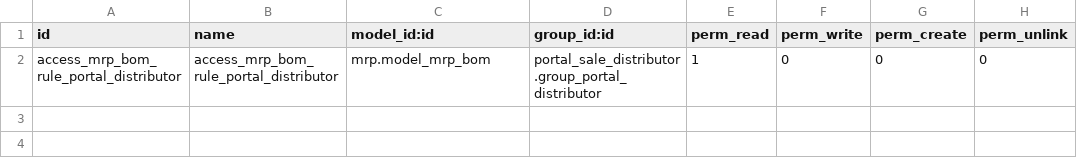
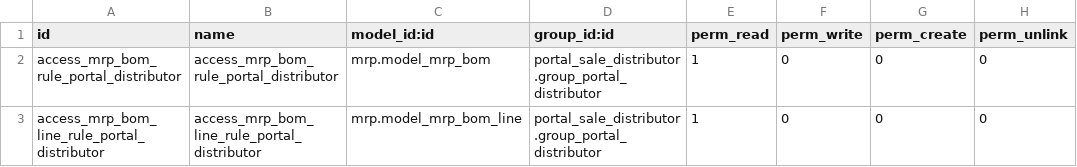
Before and after one commit to ingadhoc/sale, a CSV file: portal_sale_distributor_mrp/security/ir.model.access.csv, drawn as a sheet.

Commit message:
[FIX]portal_sale_distributor_mrp: ACL for mrp.bom.line
closes ingadhoc/sale#489

X-original-commit: 504efec730bb999031db645350675d33f2b23650
Signed-off-by: Nicolas Mac Rouillon <nmr@adhoc.com.ar>

```diff
--- a/portal_sale_distributor_mrp/security/ir.model.access.csv
+++ b/portal_sale_distributor_mrp/security/ir.model.access.csv
@@ -2 +2,2 @@ id,name,model_id:id,group_id:id,perm_read,perm_write,perm_create,perm_unlink
 access_mrp_bom_rule_portal_distributor,access_mrp_bom_rule_portal_distributor,mrp.model_mrp_bom,portal_sale_distributor.group_portal_distributor,1,0,0,0
+access_mrp_bom_line_rule_portal_distributor,access_mrp_bom_line_rule_portal_distributor,mrp.model_mrp_bom_line,portal_sale_distributor.group_portal_distributor,1,0,0,0
```
Also changed, not shown: 1 other file.
